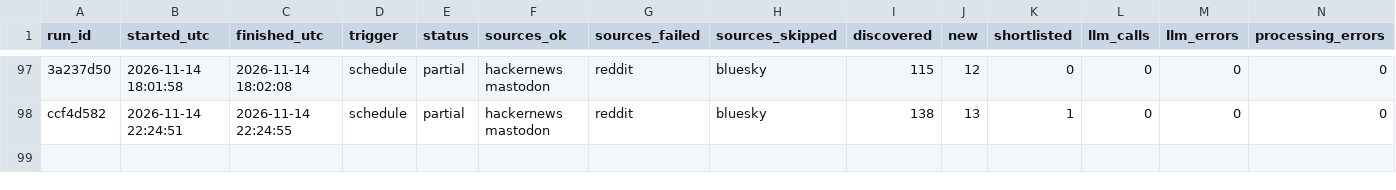
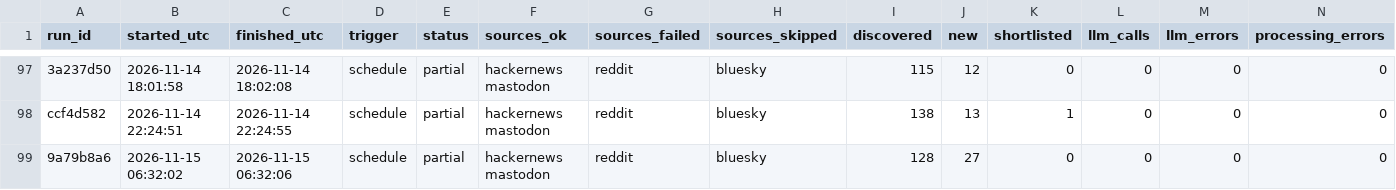
Before and after one commit to dannygrowthmarketing/ticmint-internet-listener, a CSV file: data/runs.csv, drawn as a sheet; only a part is shown, gaps mark what is left out; rows hold the shown columns only; the diff names each change by its address in the sheet, - before the commit and + after, or states it on an @@ line.

```diff
--- a/data/runs.csv
+++ b/data/runs.csv
+row 99: 9a79b8a6 | 2026-11-15 06:32:02 | 2026-11-15 06:32:06 | schedule | partial | hackernews mastodon | reddit | bluesky | 128 | 27 | 0 | 0 | 0 | 0
```
Also changed, not shown: 2 other files.
